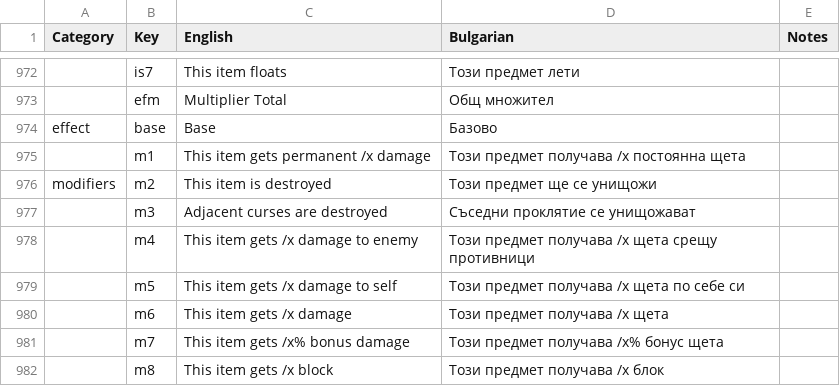
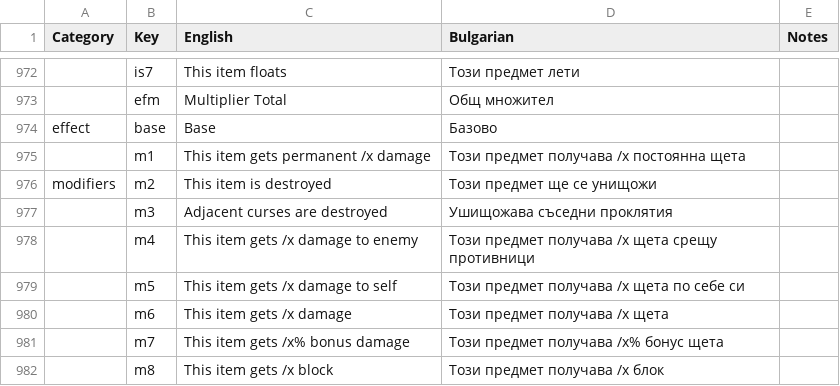
Before and after one commit to the-broken-tile/backpack-hero-bulgarian, a CSV file: bulgarian.csv, drawn as a sheet; only a part is shown, gaps mark what is left out.

Commit message:
rework adjacent curses are destroyed

```diff
--- a/bulgarian.csv
+++ b/bulgarian.csv
@@ -976,3 +976,3 @@ effect,base,Base,Базово,
 modifiers,m2,This item is destroyed,Този предмет ще се унищожи,
-,m3,Adjacent curses are destroyed,Съседни проклятие се унищожават,
+,m3,Adjacent curses are destroyed,Ушищожава съседни проклятия,
 ,m4,This item gets /x damage to enemy,Този предмет получава /x щета срещу противници,
```
